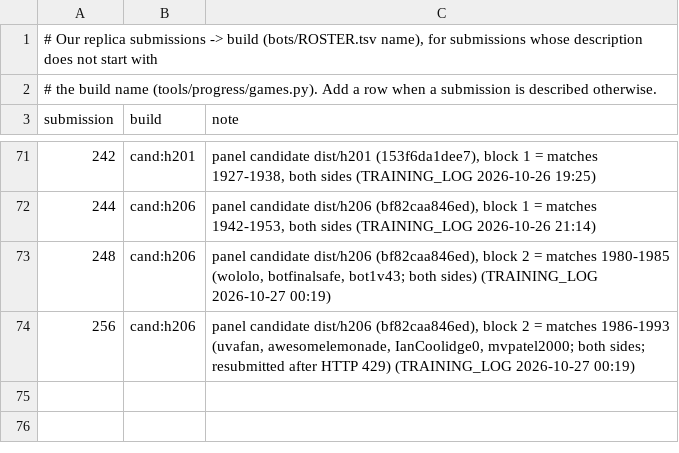
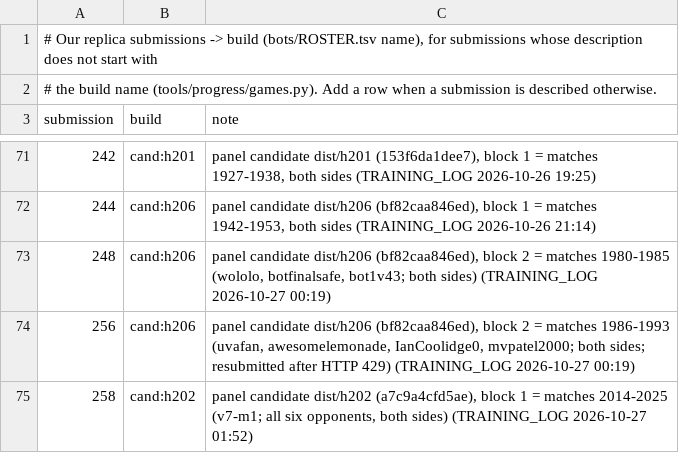
Before and after one commit to terryvanbelle/battlecode19-vibe, a TSV file: tools/progress/submissions.tsv, drawn as a sheet; only a part is shown, gaps mark what is left out; the diff names each change by its address in the sheet, - before the commit and + after, or states it on an @@ line.

```diff
--- a/tools/progress/submissions.tsv
+++ b/tools/progress/submissions.tsv
+row 75: 258 | cand:h202 | panel candidate dist/h202 (a7c9a4cfd5ae), block 1 = matches 2014-2025 (v7-m1; all six opponents, both sides) (TRAINING_LOG 2026-10-27 01:52)
```
Also changed, not shown: progress/attempts.csv, 3 other files.
